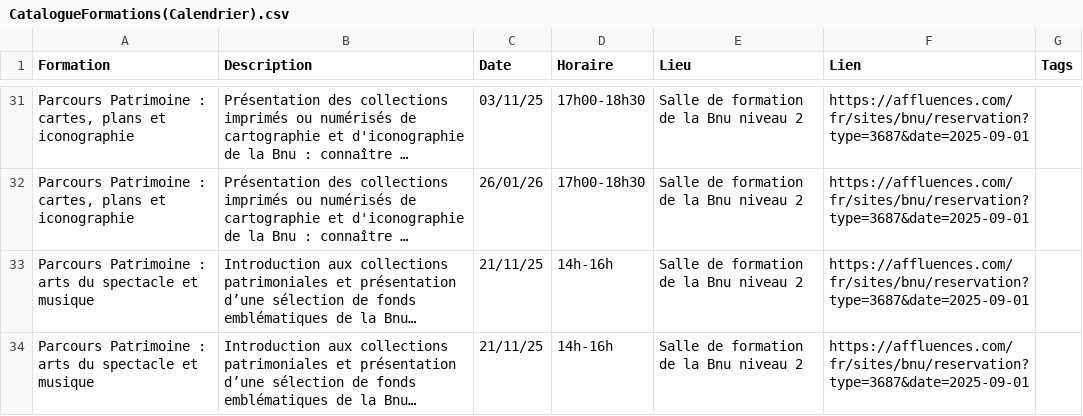
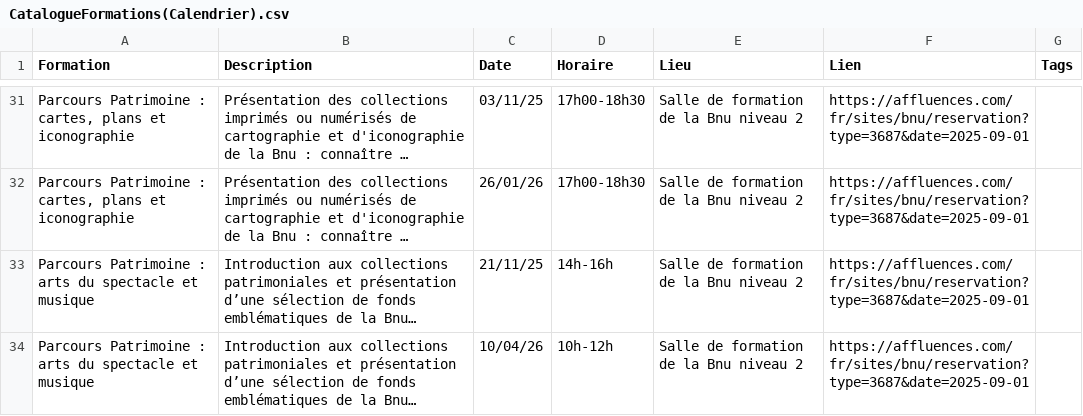
Before and after one commit to lab-bnu/calendrier-formations-bnu, a CSV file: data/CatalogueFormations(Calendrier).csv, drawn as a sheet; only a part is shown, gaps mark what is left out; long unchanged cells end in …; the diff names each change by its address in the sheet, - before the commit and + after, or states it on an @@ line.

Commit message:
Update CatalogueFormations(Calendrier).csv

```diff
--- a/data/CatalogueFormations(Calendrier).csv
+++ b/data/CatalogueFormations(Calendrier).csv
-C34 (Date): 21/11/25
+C34 (Date): 10/04/26
-D34 (Horaire): 14h-16h
+D34 (Horaire): 10h-12h
```
